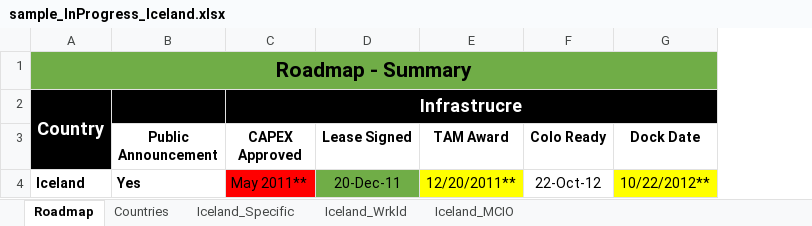
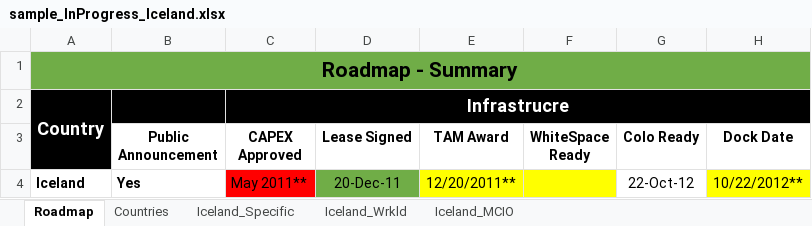
Before and after one commit to vishnu-meera/democode, an Excel workbook: SampleInputFiles/sample_InProgress_Iceland.xlsx, sheet Roadmap, drawn as a sheet; only a part is shown; values as stored, in another font and other column widths than the file's, no borders; the diff names each change by its address in the sheet, - before the commit and + after, or states it on an @@ line.

```diff
--- a/SampleInputFiles/sample_InProgress_Iceland.xlsx (sheet Roadmap)
+++ b/SampleInputFiles/sample_InProgress_Iceland.xlsx (sheet Roadmap)
+column F (WhiteSpace Ready), empty
```
Also changed, not shown: sheet Iceland_MCIO, sheet Iceland_Specific, 15 other files.
